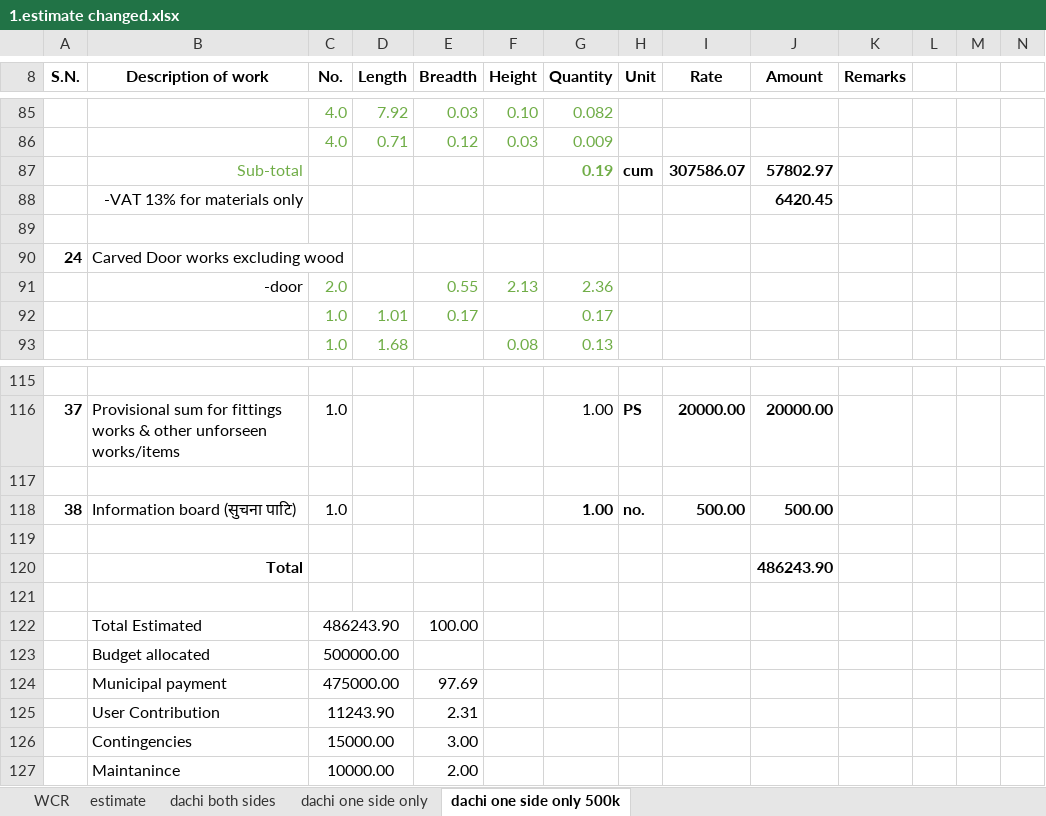
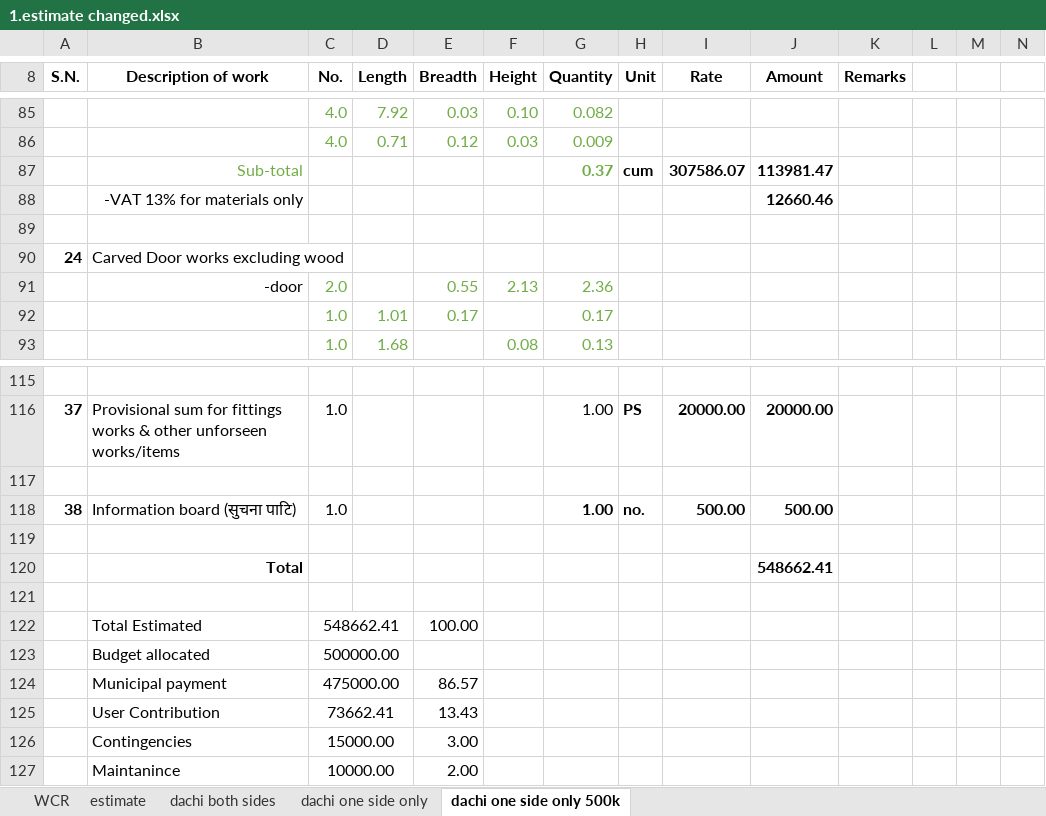
Before and after one commit to suwalcrystal/ofc, an Excel workbook: ofc/estimates/lakilla mandir/2 weeks ago/1.estimate changed.xlsx, sheet dachi one side only 500k, drawn as a sheet; only a part is shown, gaps mark what is left out; values as stored, in another font and other column widths than the file's, no borders; removed rows and columns are numbered as before the commit, all else as after; the diff names each change by its address in the sheet, - before the commit and + after, or states it on an @@ line.

```diff
--- a/ofc/estimates/lakilla mandir/2 weeks ago/1.estimate changed.xlsx (sheet dachi one side only 500k)
+++ b/ofc/estimates/lakilla mandir/2 weeks ago/1.estimate changed.xlsx (sheet dachi one side only 500k)
-G87 (Quantity): 0.19
+G87 (Quantity): 0.37
-J87 (Amount): 57802.97
+J87 (Amount): 113981.47
-J88 (Amount): 6420.45
+J88 (Amount): 12660.46
-J120 (Amount): 486243.90
+J120 (Amount): 548662.41
-C122 (No.): 486243.90
+C122 (No.): 548662.41
-E124 (Breadth): 97.69
+E124 (Breadth): 86.57
-row 125:  | User Contribution | 11243.90 |  | 2.31
+row 125:  | User Contribution | 73662.41 |  | 13.43
```
Also changed, not shown: ofc/estimates/lakilla mandir/estimate changed.xlsx, 9 other files.
